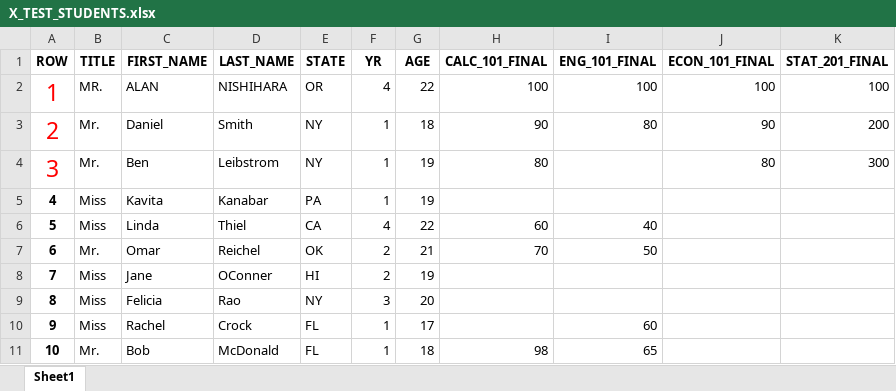
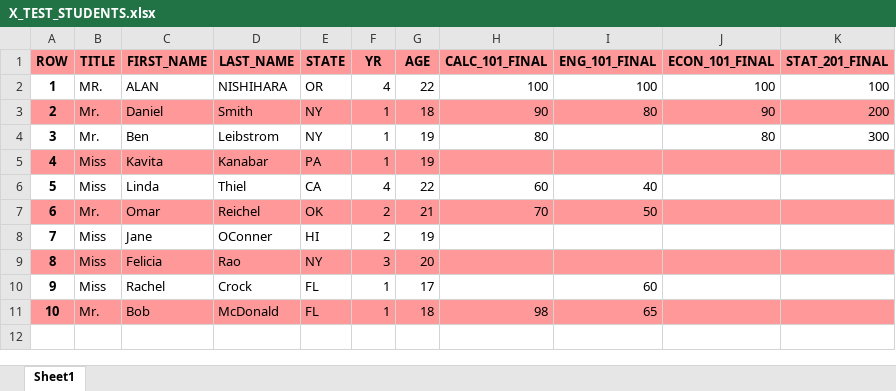
Before and after one commit to Ghenghis/JUPYTER_NOTEBOOKS, an Excel workbook: DATA_FILES/X_TEST_STUDENTS.xlsx, sheet Sheet1, drawn as a sheet; values as stored, in another font and other column widths than the file's, no borders; the diff names each change by its address in the sheet, - before the commit and + after, or states it on an @@ line.

```diff
--- a/DATA_FILES/X_TEST_STUDENTS.xlsx (sheet Sheet1)
+++ b/DATA_FILES/X_TEST_STUDENTS.xlsx (sheet Sheet1)
-A1:K1 fill: none
+A1:K1 fill: #FF9999
@@ A2:A4 bold: off → on, text colour: #FF0000 → black, text size: smaller @@
-A3:K3 fill: none
+A3:K3 fill: #FF9999
-A5:K5 fill: none
+A5:K5 fill: #FF9999
-A7:K7 fill: none
+A7:K7 fill: #FF9999
-A9:K9 fill: none
+A9:K9 fill: #FF9999
-A11:K11 fill: none
+A11:K11 fill: #FF9999
```
Also changed, not shown: 2 other files.
